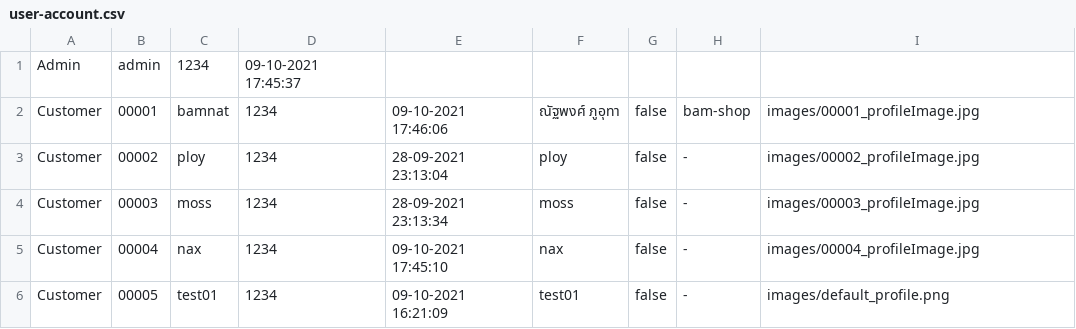
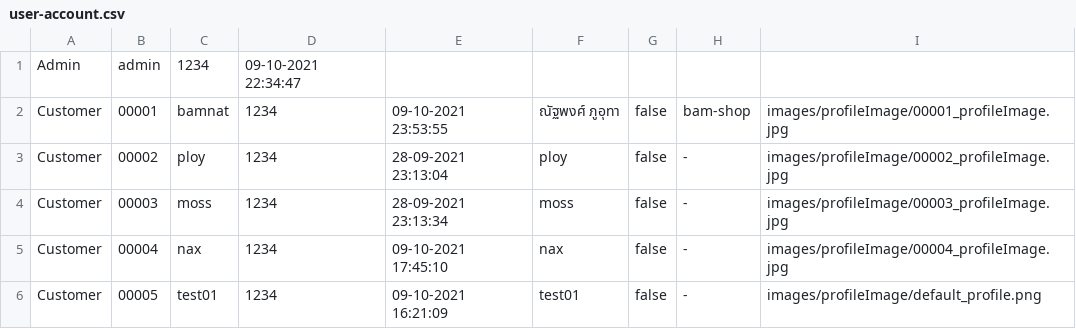
Before and after one commit to nax200/CandD-shopping-application, a CSV file: csv-data/user/user-account.csv, drawn as a sheet.

Commit message:
add browse product image feature

```diff
--- a/csv-data/user/user-account.csv
+++ b/csv-data/user/user-account.csv
@@ -1,6 +1,6 @@
-Admin,admin,1234,09-10-2021 17:45:37
-Customer,00001,bamnat,1234,09-10-2021 17:46:06,ณัฐพงศ์ ภูอุทา,false,bam-shop,images/00001_profileImage.jpg
-Customer,00002,ploy,1234,28-09-2021 23:13:04,ploy,false,-,images/00002_profileImage.jpg
-Customer,00003,moss,1234,28-09-2021 23:13:34,moss,false,-,images/00003_profileImage.jpg
-Customer,00004,nax,1234,09-10-2021 17:45:10,nax,false,-,images/00004_profileImage.jpg
-Customer,00005,test01,1234,09-10-2021 16:21:09,test01,false,-,images/default_profile.png
+Admin,admin,1234,09-10-2021 22:34:47
+Customer,00001,bamnat,1234,09-10-2021 23:53:55,ณัฐพงศ์ ภูอุทา,false,bam-shop,images/profileImage/00001_profileImage.jpg
+Customer,00002,ploy,1234,28-09-2021 23:13:04,ploy,false,-,images/profileImage/00002_profileImage.jpg
+Customer,00003,moss,1234,28-09-2021 23:13:34,moss,false,-,images/profileImage/00003_profileImage.jpg
+Customer,00004,nax,1234,09-10-2021 17:45:10,nax,false,-,images/profileImage/00004_profileImage.jpg
+Customer,00005,test01,1234,09-10-2021 16:21:09,test01,false,-,images/profileImage/default_profile.png
```
Also changed, not shown: csv-data/product/product-list.csv, 21 other files.
